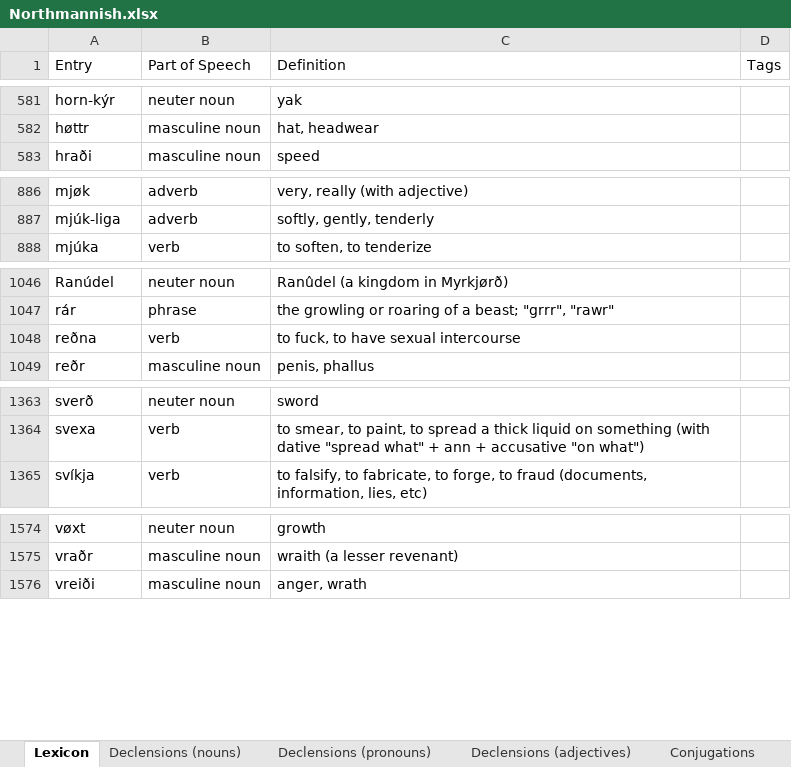
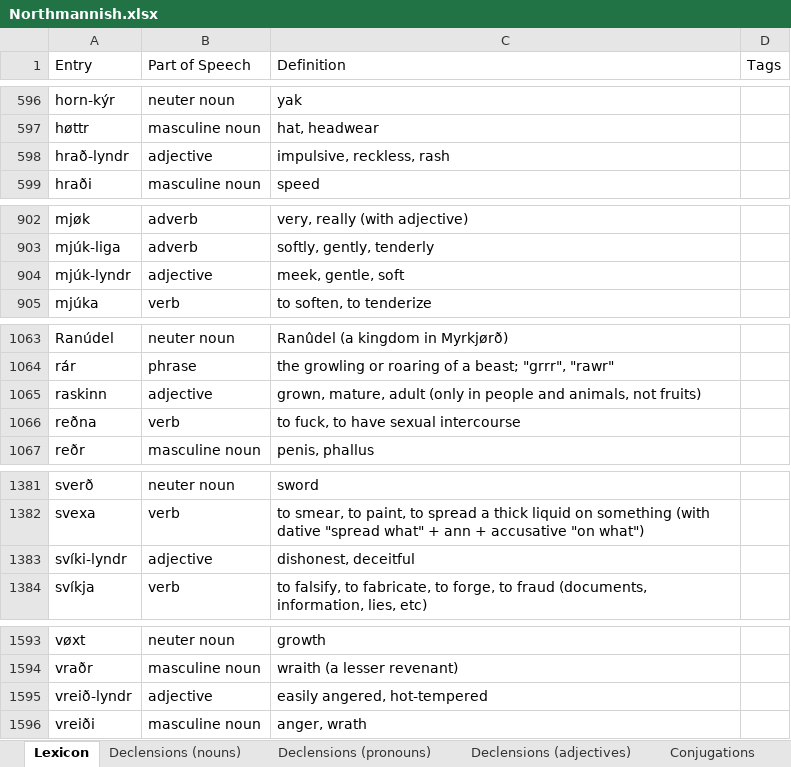
Before and after one commit to Oneo64/Aldraheimr2ndEdition, an Excel workbook: Literature/Languages/Northmannish.xlsx, sheet Lexicon, drawn as a sheet; only a part is shown, gaps mark what is left out; values as stored, in another font and other column widths than the file's, no borders; charts and pictures and table styles not drawn; the diff covers the shown part only; the diff names each change by its address in the sheet, - before the commit and + after, or states it on an @@ line.

```diff
--- a/Literature/Languages/Northmannish.xlsx (sheet Lexicon)
+++ b/Literature/Languages/Northmannish.xlsx (sheet Lexicon)
+row 598: hrað-lyndr | adjective | impulsive, reckless, rash
+row 904: mjúk-lyndr | adjective | meek, gentle, soft
+row 1065: raskinn | adjective | grown, mature, adult (only in people and animals, not fruits)
+row 1383: svíki-lyndr | adjective | dishonest, deceitful
+row 1595: vreið-lyndr | adjective | easily angered, hot-tempered
```
Also changed, not shown: 16 added rows elsewhere in this sheet.
